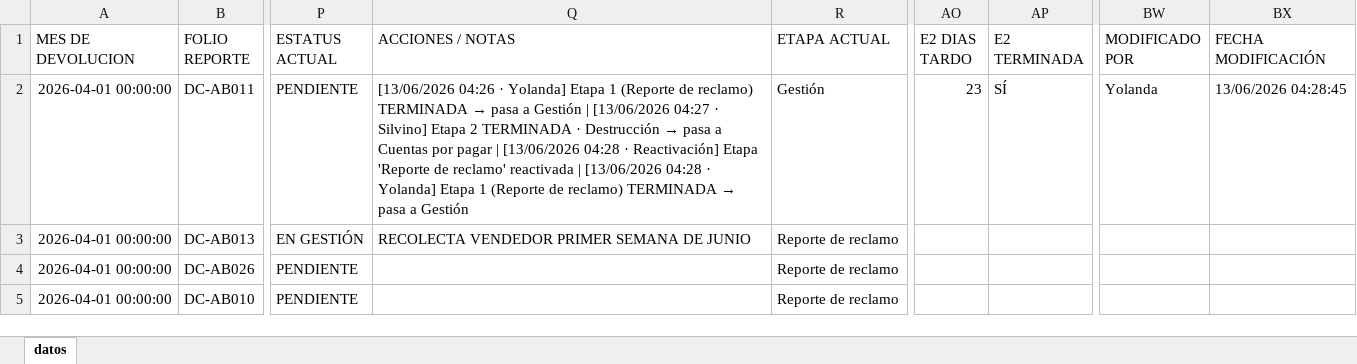
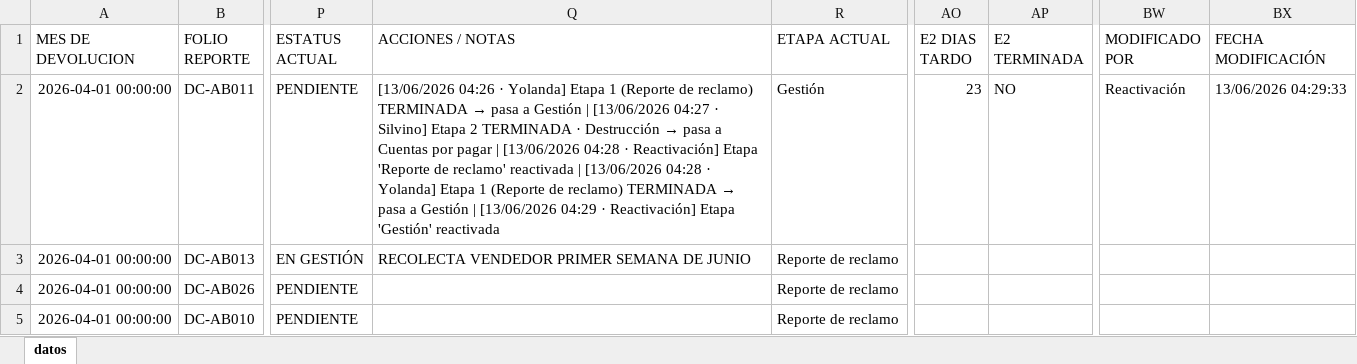
Before and after one commit to ftrevinor001-tr/dashboard-reclamaciones, an Excel workbook: datos.xlsx, sheet datos, drawn as a sheet; only a part is shown, gaps mark what is left out; values as stored, in another font and other column widths than the file's, no borders; the diff names each change by its address in the sheet, - before the commit and + after, or states it on an @@ line.

Commit message:
Folio DC-AB011: Etapa 'Gestión' reactivada (por Reactivación, 13/06/2026 04:29)

```diff
--- a/datos.xlsx (sheet datos)
+++ b/datos.xlsx (sheet datos)
-Q2 (ACCIONES / NOTAS): …a Gestión
+Q2 (ACCIONES / NOTAS): …a Gestión | [13/06/2026 04:29 · Reactivación] Etapa 'Gestión' reactivada
-AP2 (E2 TERMINADA): SÍ
+AP2 (E2 TERMINADA): NO
-BW2 (MODIFICADO POR): Yolanda
+BW2 (MODIFICADO POR): Reactivación
-BX2 (FECHA MODIFICACIÓN): 13/06/2026 04:28:45
+BX2 (FECHA MODIFICACIÓN): 13/06/2026 04:29:33
```
